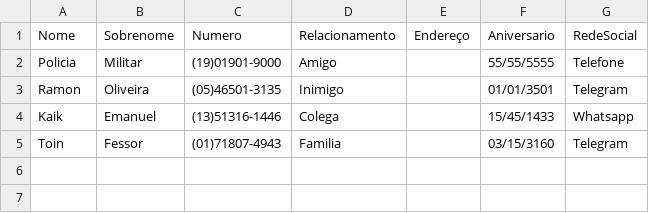
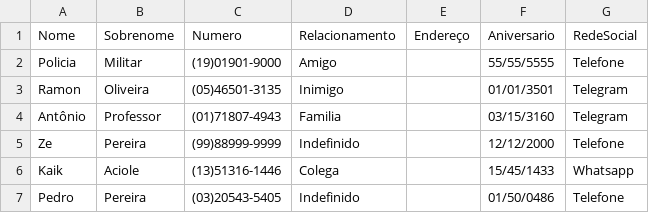
Before and after one commit to KaikAciole/agenda-de-contatos, a CSV file: agenda.csv, drawn as a sheet.

```diff
--- a/agenda.csv
+++ b/agenda.csv
@@ -3,3 +3,5 @@ Policia;Militar;(19)01901-9000;Amigo;;55/55/5555;Telefone
 Ramon;Oliveira;(05)46501-3135;Inimigo;;01/01/3501;Telegram
-Kaik;Emanuel;(13)51316-1446;Colega;;15/45/1433;Whatsapp
-Toin;Fessor;(01)71807-4943;Familia;;03/15/3160;Telegram
+Antônio;Professor;(01)71807-4943;Familia;;03/15/3160;Telegram
+Ze;Pereira;(99)88999-9999;Indefinido;;12/12/2000;Telefone
+Kaik;Aciole;(13)51316-1446;Colega;;15/45/1433;Whatsapp
+Pedro;Pereira;(03)20543-5405;Indefinido;;01/50/0486;Telefone
```
Also changed, not shown: 1 other file.
